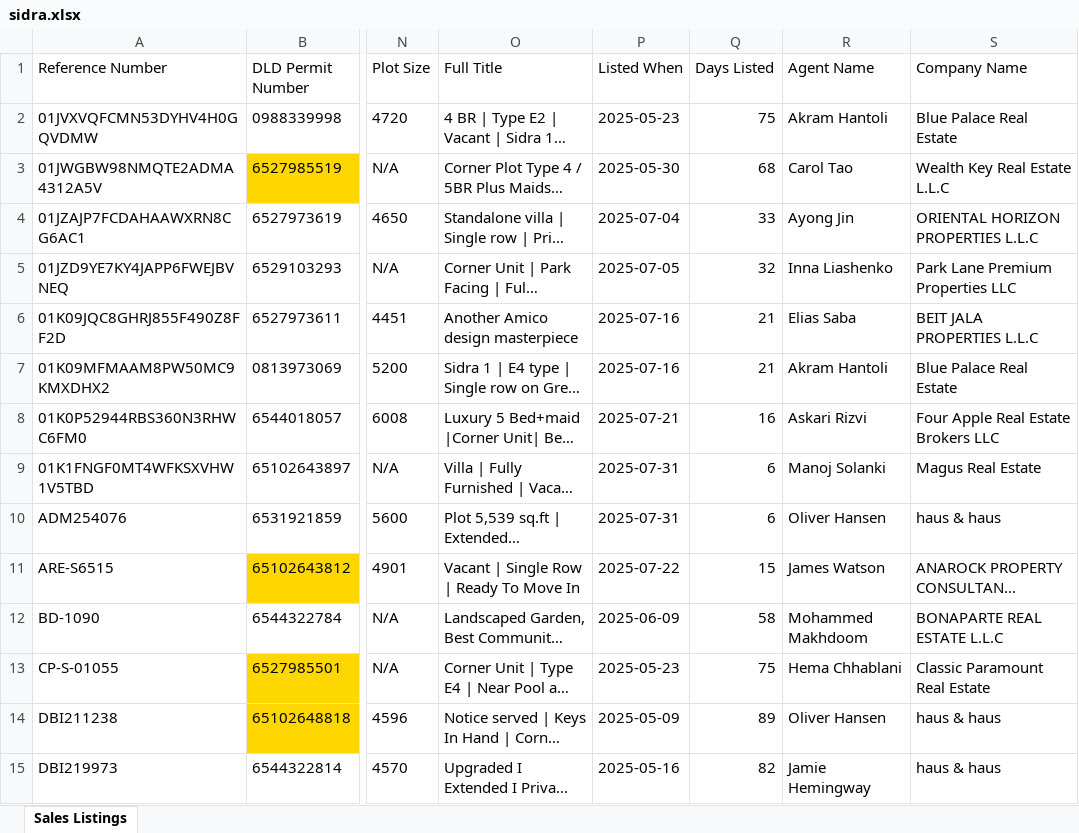
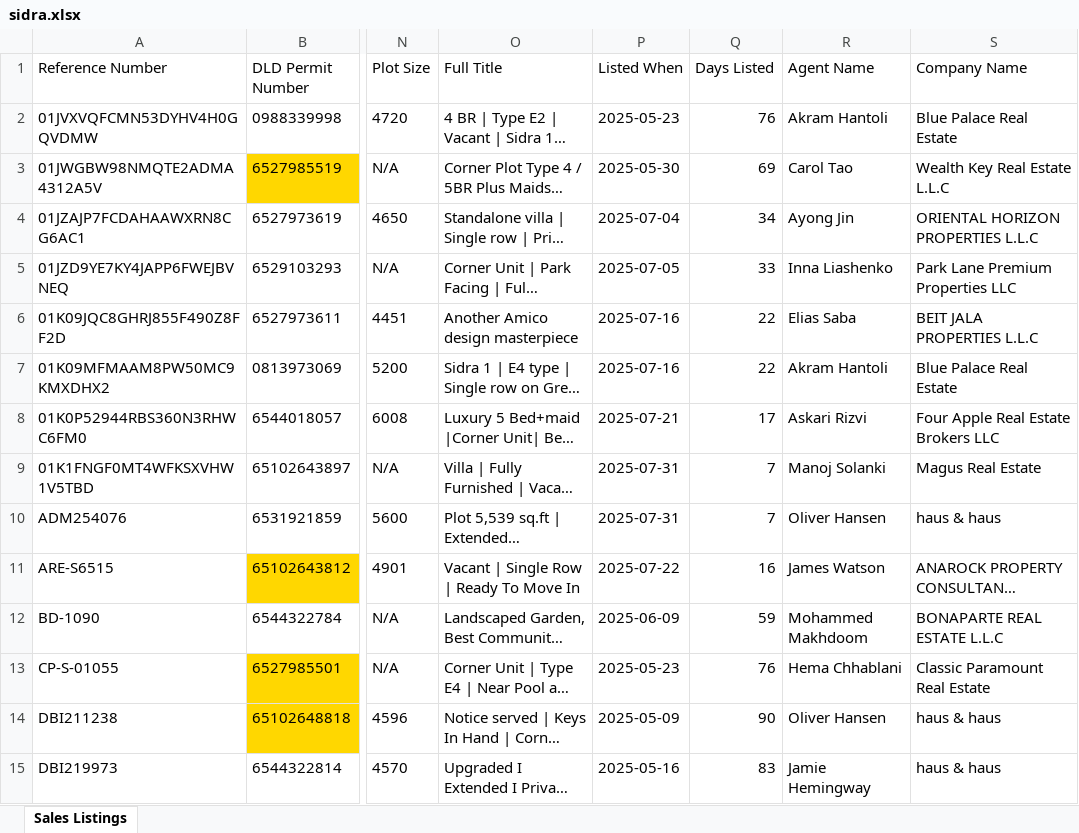
Before and after one commit to Levan91/MegaValuationer, an Excel workbook: Data/Listings/sidra.xlsx, sheet Sales Listings, drawn as a sheet; only a part is shown, gaps mark what is left out; long unchanged cells end in …; values as stored, in another font and other column widths than the file's, no borders; the diff covers the shown part only; the diff names each change by its address in the sheet, - before the commit and + after, or states it on an @@ line.

Commit message:
Sync data files - 2025-08-07 10:45:18 (       4 files updated)

```diff
--- a/Data/Listings/sidra.xlsx (sheet Sales Listings)
+++ b/Data/Listings/sidra.xlsx (sheet Sales Listings)
-Q2 (Days Listed): 75
+Q2 (Days Listed): 76
-Q3 (Days Listed): 68
+Q3 (Days Listed): 69
-Q4 (Days Listed): 33
+Q4 (Days Listed): 34
-Q5 (Days Listed): 32
+Q5 (Days Listed): 33
-Q6:Q7 (Days Listed): 21
+Q6:Q7 (Days Listed): 22
-Q8 (Days Listed): 16
+Q8 (Days Listed): 17
-Q9:Q10 (Days Listed): 6
+Q9:Q10 (Days Listed): 7
-Q11 (Days Listed): 15
+Q11 (Days Listed): 16
-Q12 (Days Listed): 58
+Q12 (Days Listed): 59
-Q13 (Days Listed): 75
+Q13 (Days Listed): 76
-Q14 (Days Listed): 89
+Q14 (Days Listed): 90
-Q15 (Days Listed): 82
+Q15 (Days Listed): 83
```
Also changed, not shown: 4 added rows, 3 removed rows, 100 edited cells and cell formats elsewhere in this sheet, 3 other files.
